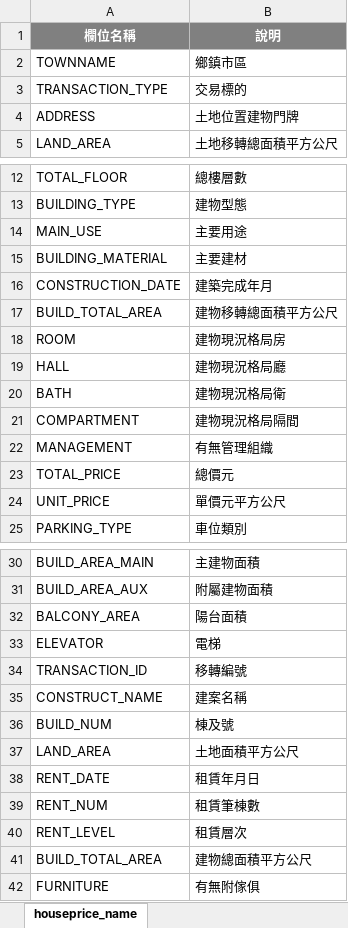
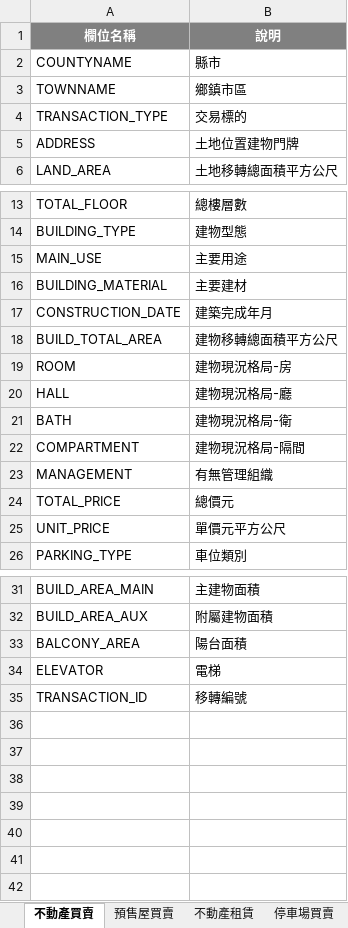
Before and after one commit to ChiaJung-Yeh/NYCU_TDX, an Excel workbook: others/houseprice_name.xlsx, sheet 不動產買賣, drawn as a sheet; only a part is shown, gaps mark what is left out; values as stored, in another font and other column widths than the file's, no borders; removed rows and columns are numbered as before the commit, all else as after; the diff names each change by its address in the sheet, - before the commit and + after, or states it on an @@ line.

```diff
--- a/others/houseprice_name.xlsx (sheet 不動產買賣)
+++ b/others/houseprice_name.xlsx (sheet 不動產買賣)
-sheet tab: houseprice_name
+sheet tab: 不動產買賣
+sheet tab: 預售屋買賣
+sheet tab: 不動產租賃
+sheet tab: 停車場買賣
+row 2: COUNTYNAME | 縣市
-B19 (說明): 建物現況格局房
+B19 (說明): 建物現況格局-房
-B20 (說明): 建物現況格局廳
+B20 (說明): 建物現況格局-廳
-B21 (說明): 建物現況格局衛
+B21 (說明): 建物現況格局-衛
-B22 (說明): 建物現況格局隔間
+B22 (說明): 建物現況格局-隔間
-row 35: CONSTRUCT_NAME | 建案名稱
-row 36: BUILD_NUM | 棟及號
-row 37: LAND_AREA | 土地面積平方公尺
-row 38: RENT_DATE | 租賃年月日
-row 39: RENT_NUM | 租賃筆棟數
-row 40: RENT_LEVEL | 租賃層次
-row 41: BUILD_TOTAL_AREA | 建物總面積平方公尺
-row 42: FURNITURE | 有無附傢俱
```
Also changed, not shown: other sheet tabs, 3 other files.
